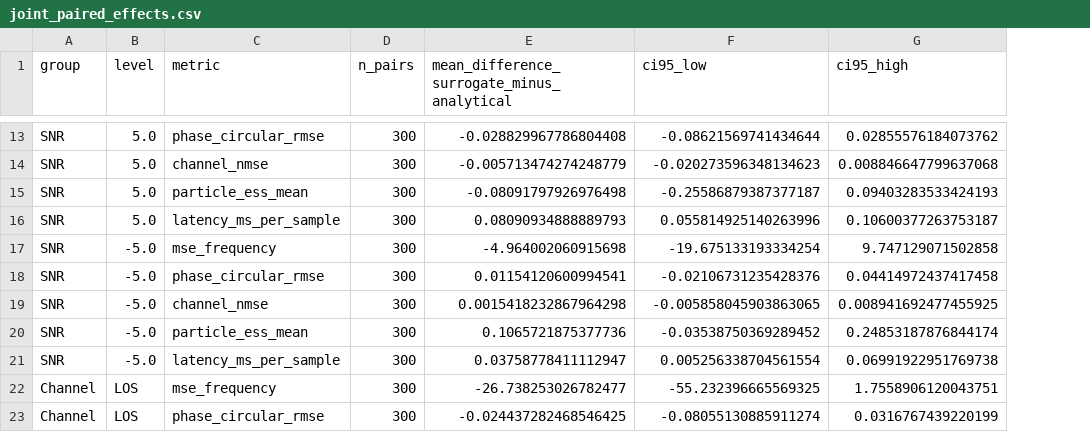
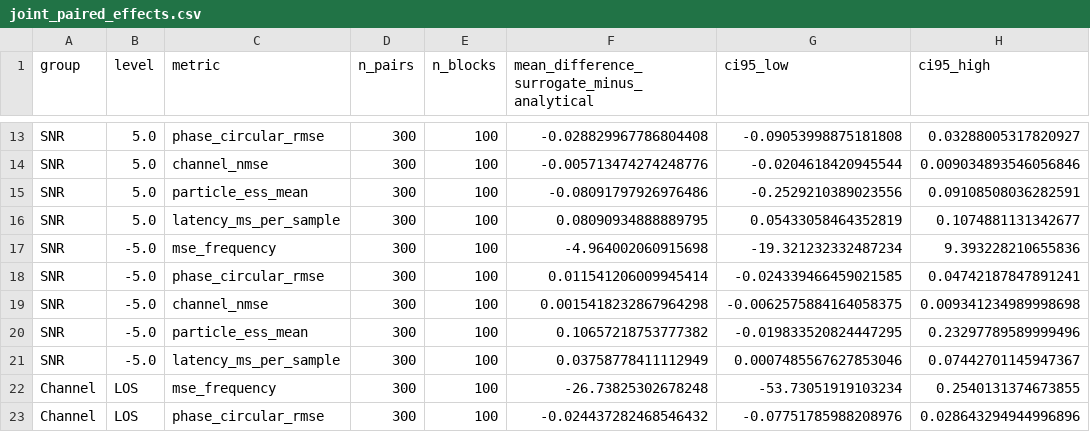
Before and after one commit to salemmorelli1/Signals-Project, a CSV file: data/joint_paired_effects.csv, drawn as a sheet; only a part is shown, gaps mark what is left out; addresses are those after the commit; the diff covers the shown part only; the diff names each change by its address in the sheet, - before the commit and + after, or states it on an @@ line.

```diff
--- a/data/joint_paired_effects.csv
+++ b/data/joint_paired_effects.csv
+column E (n_blocks), rows 13-23: all 100
-G13 (ci95_low): -0.08621569741434644
+G13 (ci95_low): -0.09053998875181808
-H13 (ci95_high): 0.02855576184073762
+H13 (ci95_high): 0.03288005317820927
-F14: -0.005713474274248779
+F14: -0.005713474274248776
-G14 (ci95_low): -0.020273596348134623
+G14 (ci95_low): -0.0204618420945544
-H14 (ci95_high): 0.008846647799637068
+H14 (ci95_high): 0.009034893546056846
-F15: -0.08091797926976498
+F15: -0.08091797926976486
-G15 (ci95_low): -0.25586879387377187
+G15 (ci95_low): -0.2529210389023556
-H15 (ci95_high): 0.09403283533424193
+H15 (ci95_high): 0.09108508036282591
-F16: 0.08090934888889793
+F16: 0.08090934888889795
-G16 (ci95_low): 0.055814925140263996
+G16 (ci95_low): 0.05433058464352819
-H16 (ci95_high): 0.10600377263753187
+H16 (ci95_high): 0.1074881131342677
-G17 (ci95_low): -19.675133193334254
+G17 (ci95_low): -19.321232332487234
-H17 (ci95_high): 9.747129071502858
+H17 (ci95_high): 9.393228210655836
-F18: 0.01154120600994541
+F18: 0.011541206009945414
-G18 (ci95_low): -0.02106731235428376
+G18 (ci95_low): -0.024339466459021585
-H18 (ci95_high): 0.04414972437417458
+H18 (ci95_high): 0.04742187847891241
-G19 (ci95_low): -0.005858045903863065
+G19 (ci95_low): -0.0062575884164058375
-H19 (ci95_high): 0.008941692477455925
+H19 (ci95_high): 0.009341234989998698
-F20: 0.1065721875377736
+F20: 0.10657218753777382
-G20 (ci95_low): -0.03538750369289452
+G20 (ci95_low): -0.019833520824447295
-H20 (ci95_high): 0.24853187876844174
+H20 (ci95_high): 0.23297789589999496
-F21: 0.03758778411112947
+F21: 0.03758778411112949
-G21 (ci95_low): 0.005256338704561554
+G21 (ci95_low): 0.0007485567627853046
-H21 (ci95_high): 0.06991922951769738
+H21 (ci95_high): 0.07442701145947367
-F22: -26.738253026782477
+F22: -26.73825302678248
-G22 (ci95_low): -55.232396665569325
+G22 (ci95_low): -53.73051919103234
-H22 (ci95_high): 1.7558906120043751
+H22 (ci95_high): 0.2540131374673855
-F23: -0.024437282468546425
+F23: -0.024437282468546432
-G23 (ci95_low): -0.08055130885911274
+G23 (ci95_low): -0.07751785988208976
-H23 (ci95_high): 0.0316767439220199
+H23 (ci95_high): 0.028643294944996896
```
Also changed, not shown: 68 edited cells elsewhere in this file, data/joint_cell_summary.csv, data/joint_factorial_effects.csv, 33 other files.
